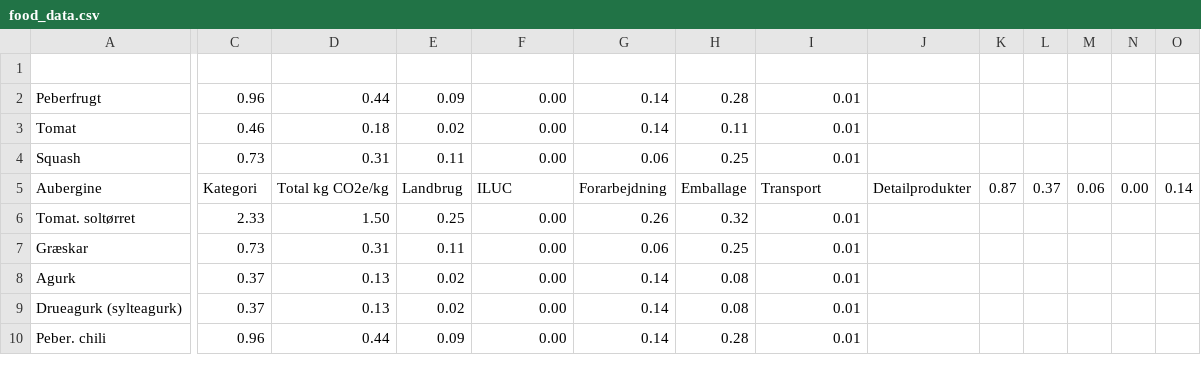
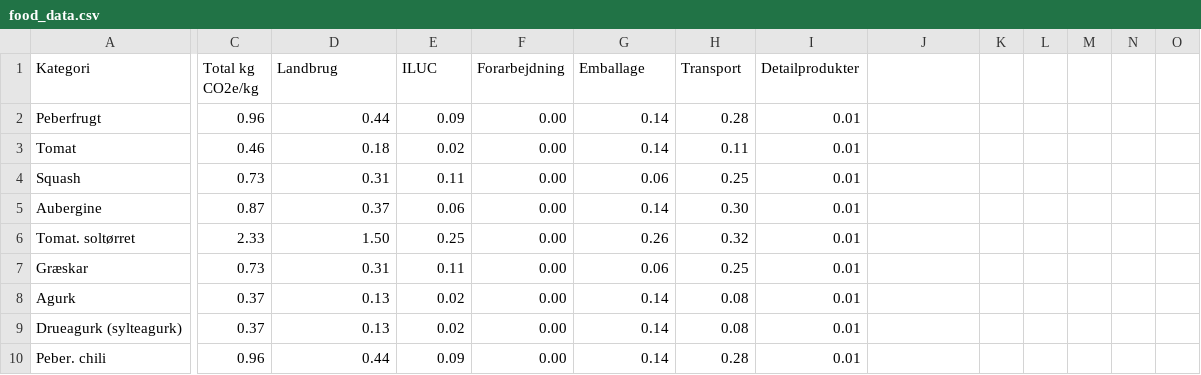
Before and after one commit to stiners/1-semester-projekt, a CSV file: food_data.csv, drawn as a sheet; only a part is shown, gaps mark what is left out; rows hold the shown columns only; the diff covers the shown part only; the diff names each change by its address in the sheet, - before the commit and + after, or states it on an @@ line.

```diff
--- a/food_data.csv
+++ b/food_data.csv
-row 1: (empty)
+row 1: Kategori | Total kg CO2e/kg | Landbrug | ILUC | Forarbejdning | Emballage | Transport | Detailprodukter
-C5 (Total kg CO2e/kg): Kategori
+C5 (Total kg CO2e/kg): 0.87
-D5 (Landbrug): Total kg CO2e/kg
+D5 (Landbrug): 0.37
-E5 (ILUC): Landbrug
+E5 (ILUC): 0.06
-F5 (Forarbejdning): ILUC
+F5 (Forarbejdning): 0.00
-G5 (Emballage): Forarbejdning
+G5 (Emballage): 0.14
-H5 (Transport): Emballage
+H5 (Transport): 0.30
-I5 (Detailprodukter): Transport
+I5 (Detailprodukter): 0.01
-J5: Detailprodukter
+J5: (empty)
-K5: 0.87
+K5: (empty)
-L5: 0.37
+L5: (empty)
-M5: 0.06
+M5: (empty)
-N5: 0.00
+N5: (empty)
-O5: 0.14
+O5: (empty)
```
Also changed, not shown: 2 edited cells elsewhere in this file, 1 other file.
